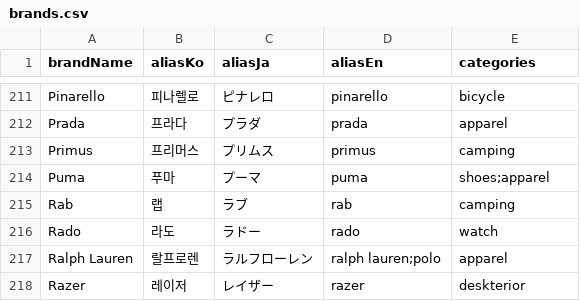
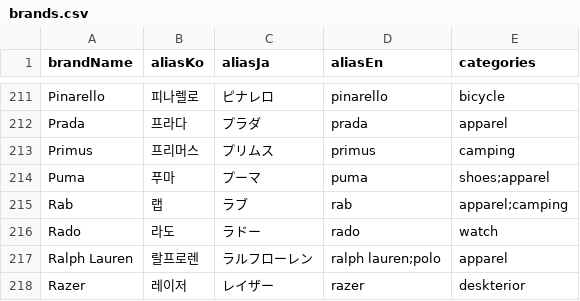
Before and after one commit to grapheople/my-heritage-web, a CSV file: prisma/brands.csv, drawn as a sheet; only a part is shown, gaps mark what is left out.

```diff
--- a/prisma/brands.csv
+++ b/prisma/brands.csv
@@ -214,3 +214,3 @@ Primus,프리머스,プリムス,primus,camping
 Puma,푸마,プーマ,puma,shoes;apparel
-Rab,랩,ラブ,rab,camping
+Rab,랩,ラブ,rab,apparel;camping
 Rado,라도,ラドー,rado,watch
```
Also changed, not shown: 3 other files.
